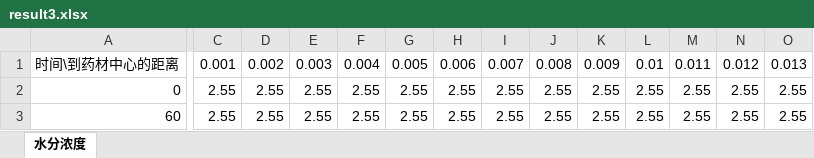
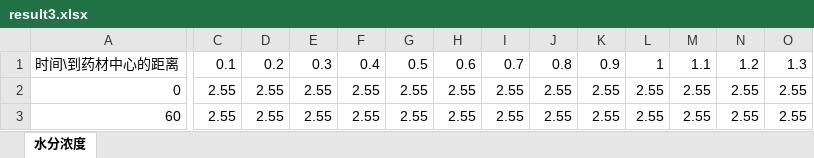
Before and after one commit to li2396803/cumcm2026-a-herb-drying, an Excel workbook: outputs/result_files/result3.xlsx, sheet 水分浓度, drawn as a sheet; only a part is shown, gaps mark what is left out; values as stored, in another font and other column widths than the file's, no borders; the diff covers the shown part only; the diff names each change by its address in the sheet, - before the commit and + after, or states it on an @@ line.

Commit message:
fix: 结果文件距离表头单位改为 cm（模板要求），并按结果文件重写 v1/v2 文档全部表格
1. 修正合规缺陷：result1—4 / result2_3h / result4_local 的表头"到药材中心的距离"
   由米（0, 0.001, …, 0.02）改为厘米（0, 0.1, …, 2.0），与附件 3 模板一致；
   同时保留"表面位置"工作表（时间 + 实际半径/cm）。
2. 修正 v2 文档表 1/表 2 误用中间态数值的问题：v1、v2 文档的表 1—表 6
   全部由最终结果文件程序化重写，逐格复核偏差 0.00e+00（表 6/表 6v2 含"药材表面"列）。
3. 重新生成 v4_fig3（问题 1 时空场，横轴单位为 cm）与两份 PDF：
   v1 21 页、v2 20 页。

```diff
--- a/outputs/result_files/result3.xlsx (sheet 水分浓度)
+++ b/outputs/result_files/result3.xlsx (sheet 水分浓度)
-C1: 0.001
+C1: 0.1
-D1: 0.002
+D1: 0.2
-E1: 0.003
+E1: 0.3
-F1: 0.004
+F1: 0.4
-G1: 0.005
+G1: 0.5
-H1: 0.006
+H1: 0.6
-I1: 0.007
+I1: 0.7
-J1: 0.008
+J1: 0.8
-K1: 0.009
+K1: 0.9
-L1: 0.01
+L1: 1
-M1: 0.011
+M1: 1.1
-N1: 0.012
+N1: 1.2
-O1: 0.013
+O1: 1.3
```
Also changed, not shown: 7 edited cells elsewhere in this sheet, outputs/result_files/result1.xlsx, outputs/result_files/result4.xlsx, 11 other files.
